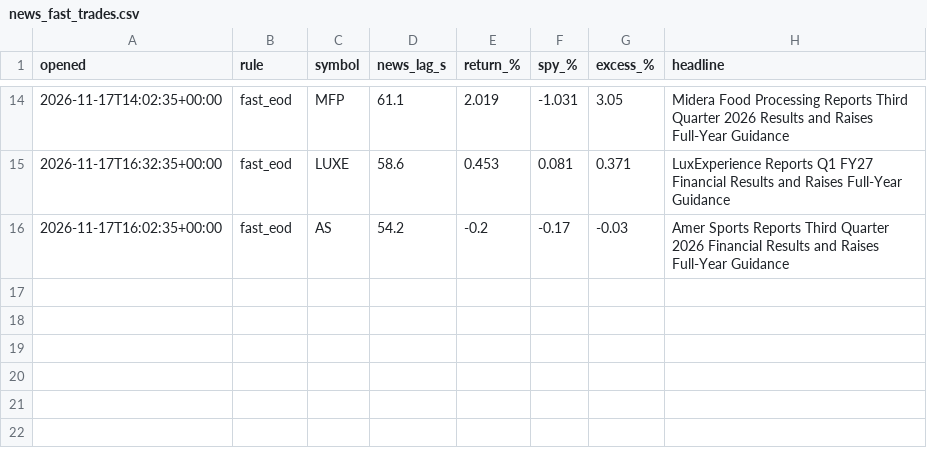
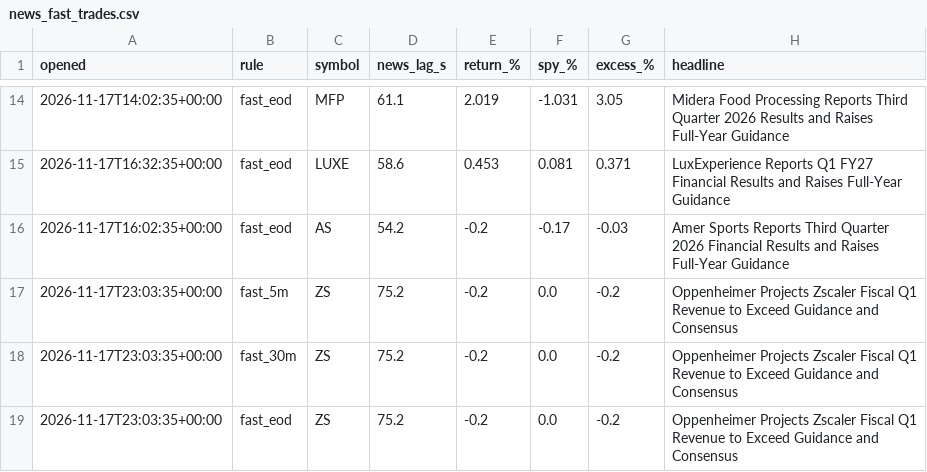
Before and after one commit to TChaplain/data-pipeline-lab, a CSV file: journal/news_fast_trades.csv, drawn as a sheet; only a part is shown, gaps mark what is left out; the diff names each change by its address in the sheet, - before the commit and + after, or states it on an @@ line.

```diff
--- a/journal/news_fast_trades.csv
+++ b/journal/news_fast_trades.csv
+row 17: 2026-11-17T23:03:35+00:00 | fast_5m | ZS | 75.2 | -0.2 | 0.0 | -0.2 | Oppenheimer Projects Zscaler Fiscal Q1 Revenue to Exceed Guidance and Consensus
+row 18: 2026-11-17T23:03:35+00:00 | fast_30m | ZS | 75.2 | -0.2 | 0.0 | -0.2 | Oppenheimer Projects Zscaler Fiscal Q1 Revenue to Exceed Guidance and Consensus
+row 19: 2026-11-17T23:03:35+00:00 | fast_eod | ZS | 75.2 | -0.2 | 0.0 | -0.2 | Oppenheimer Projects Zscaler Fiscal Q1 Revenue to Exceed Guidance and Consensus
```
